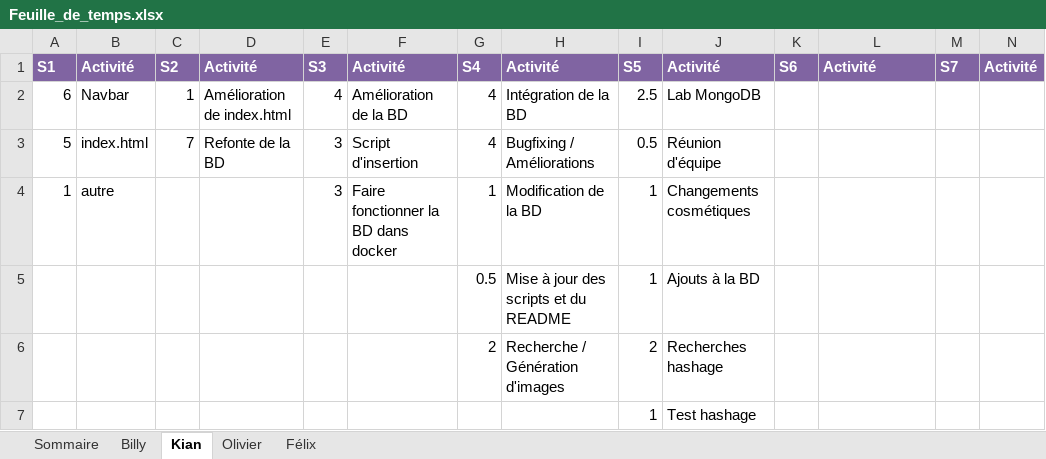
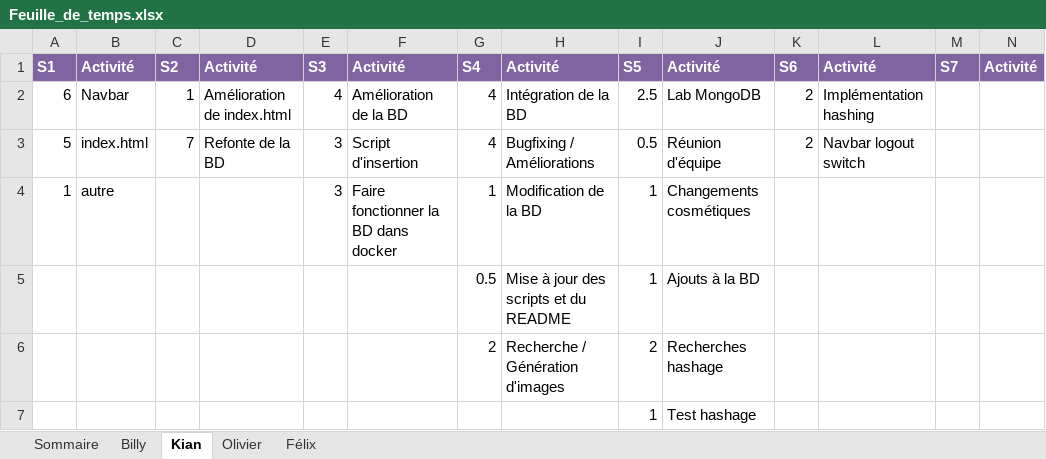
Before and after one commit to Atajin/NovaGo, an Excel workbook: Documents/Documents sprint/Feuille_de_temps.xlsx, sheet Kian, drawn as a sheet; values as stored, in another font and other column widths than the file's, no borders; the diff names each change by its address in the sheet, - before the commit and + after, or states it on an @@ line.

Commit message:
Update Feuille_de_temps.xlsx

```diff
--- a/Documents/Documents sprint/Feuille_de_temps.xlsx (sheet Kian)
+++ b/Documents/Documents sprint/Feuille_de_temps.xlsx (sheet Kian)
-K2:K3: (empty)
+K2:K3: 2
-L2: (empty)
+L2: Implémentation hashing
-L3: (empty)
+L3: Navbar logout switch
```
